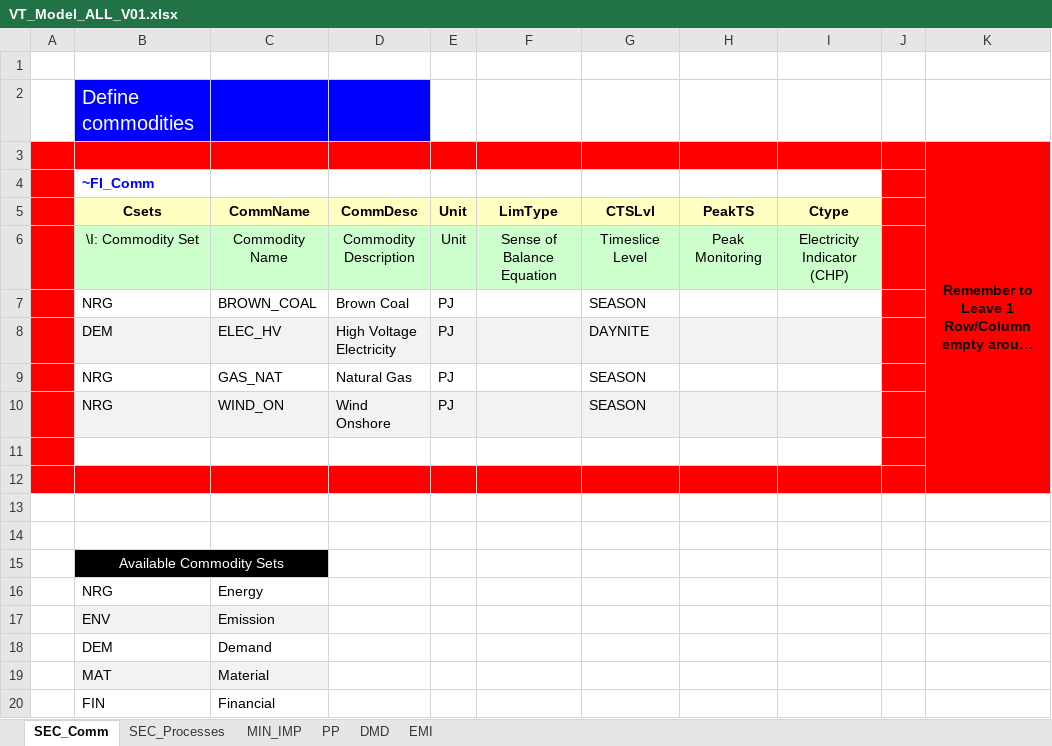
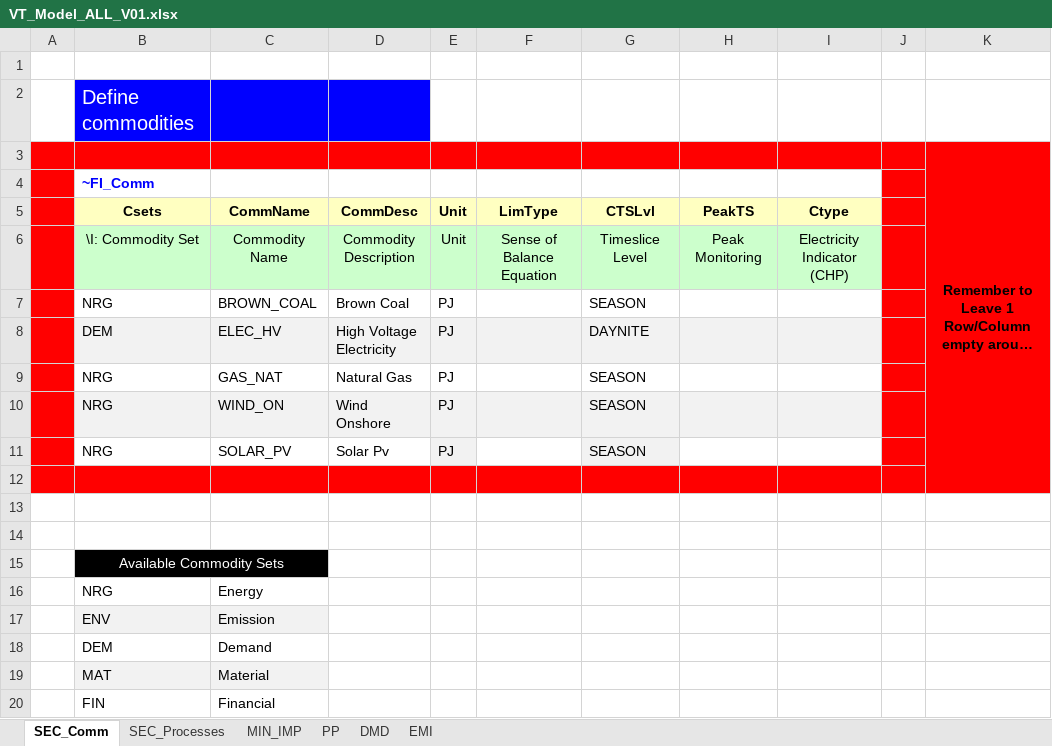
Before and after one commit to EmiliaKaz/Emilia, an Excel workbook: VT_Model_ALL_V01.xlsx, sheet SEC_Comm, drawn as a sheet; long unchanged cells end in …; values as stored, in another font and other column widths than the file's, no borders; the diff names each change by its address in the sheet, - before the commit and + after, or states it on an @@ line.

```diff
--- a/VT_Model_ALL_V01.xlsx (sheet SEC_Comm)
+++ b/VT_Model_ALL_V01.xlsx (sheet SEC_Comm)
-row 11: (empty)
+row 11:  | NRG | SOLAR_PV | Solar Pv | PJ |  | SEASON
-E11 fill: none
+E11 fill: #F2F2F2
-G11 fill: none
+G11 fill: #F2F2F2
```
Also changed, not shown: sheet SEC_Processes, sheet PP, sheet MIN_IMP.
